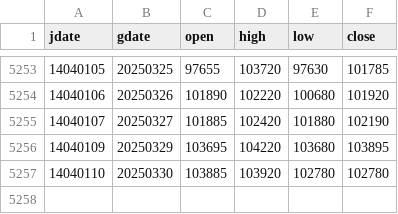
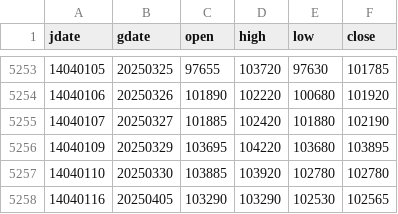
Before and after one commit to m-ahmadi/m-ahmadi.github.io, a CSV file: data/dollar.csv, drawn as a sheet; only a part is shown, gaps mark what is left out.

Commit message:
data update

```diff
--- a/data/dollar.csv
+++ b/data/dollar.csv
@@ -5257 +5257,2 @@ jdate,gdate,open,high,low,close
 14040110,20250330,103885,103920,102780,102780
+14040116,20250405,103290,103290,102530,102565
```
Also changed, not shown: 5 other files.
